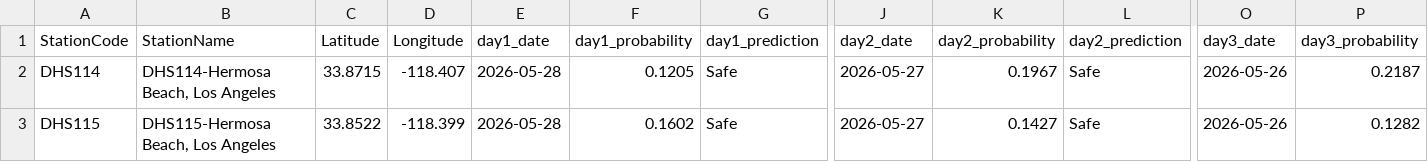
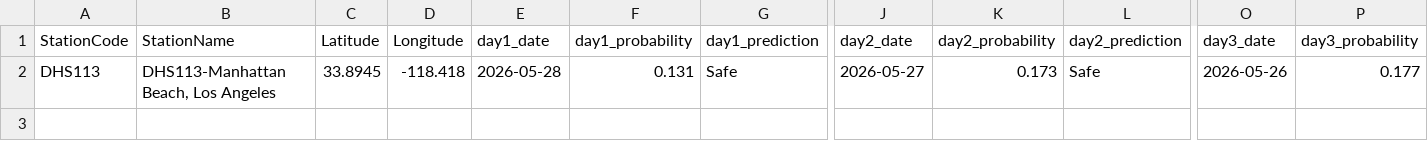
Before and after one commit to eymoney13/hermosa-pilot-dashboard, a CSV file: public/data/manhattan/history_3day.csv, drawn as a sheet; only a part is shown, gaps mark what is left out; rows hold the shown columns only; the diff names each change by its address in the sheet, - before the commit and + after, or states it on an @@ line.

```diff
--- a/public/data/manhattan/history_3day.csv
+++ b/public/data/manhattan/history_3day.csv
-A2 (StationCode): DHS114
+A2 (StationCode): DHS113
-B2 (StationName): DHS114-Hermosa Beach, Los Angeles
+B2 (StationName): DHS113-Manhattan Beach, Los Angeles
-C2 (Latitude): 33.8715
+C2 (Latitude): 33.8945
-D2 (Longitude): -118.407
+D2 (Longitude): -118.418
-F2 (day1_probability): 0.1205
+F2 (day1_probability): 0.131
-K2 (day2_probability): 0.1967
+K2 (day2_probability): 0.173
-P2 (day3_probability): 0.2187
+P2 (day3_probability): 0.177
-row 3: DHS115 | DHS115-Hermosa Beach, Los Angeles | 33.8522 | -118.399 | 2026-05-28 | 0.1602 | Safe | 2026-05-27 | 0.1427 | Safe | 2026-05-26 | 0.1282
```
Also changed, not shown: public/data/manhattan/forecast_3day.csv.
